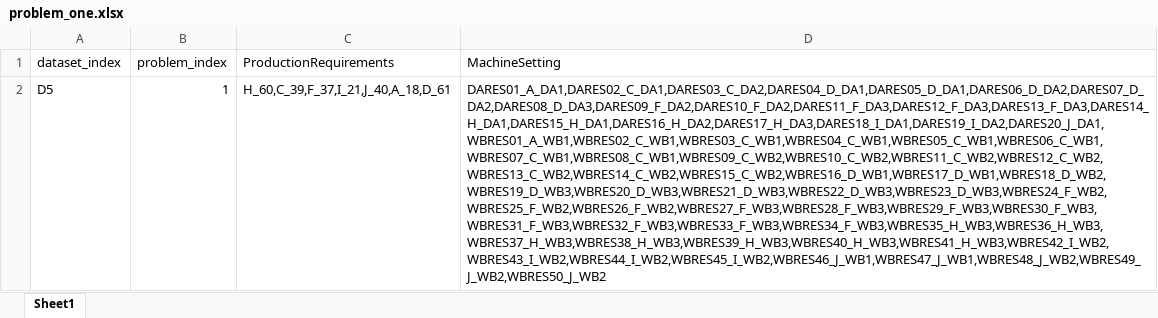
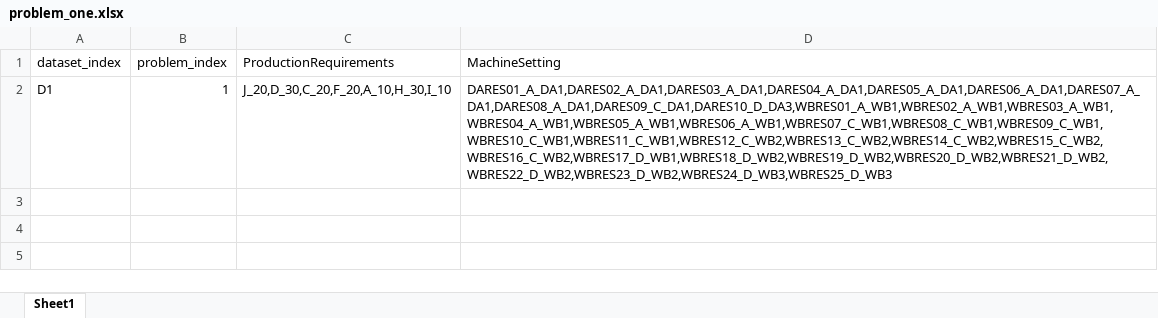
Before and after one commit to Ataraxia-msj/FSS, an Excel workbook: dataset/problem_one.xlsx, sheet Sheet1, drawn as a sheet; values as stored, in another font and other column widths than the file's, no borders; the diff names each change by its address in the sheet, - before the commit and + after, or states it on an @@ line.

```diff
--- a/dataset/problem_one.xlsx (sheet Sheet1)
+++ b/dataset/problem_one.xlsx (sheet Sheet1)
-A2 (dataset_index): D5
+A2 (dataset_index): D1
-C2 (ProductionRequirements): H_60,C_39,F_37,I_21,J_40,A_18,D_61
+C2 (ProductionRequirements): J_20,D_30,C_20,F_20,A_10,H_30,I_10
-D2 (MachineSetting): DARES01_A_DA1,DARES02_C_DA1,DARES03_C_DA2,DARES04_D_DA1,DARES05_D_DA1,DARES06_D_DA2,DARES07_D_DA2,DARES08_D_DA3,DARES09_F_DA2,DARES10_F_DA2,DARES11_F_DA3,DARES12_F_DA3,DARES13_F_DA3,DARES14_H_DA1,DARES15_H_DA1,DARES16_H_DA2,DARES17_H_DA3,DARES18_I_DA1,DARES19_I_DA2,DARES20_J_DA1,WBRES01_A_WB1,WBRES02_C_WB1,WBRES03_C_WB1,WBRES04_C_WB1,WBRES05_C_WB1,WBRES06_C_WB1,WBRES07_C_WB1,WBRES08_C_WB1,WBRES09_C_WB2,WBRES10_C_WB2,WBRES11_C_WB2,WBRES12_C_WB2,WBRES13_C_WB2,WBRES14_C_WB2,WBRES15_C_WB2,WBRES16_D_WB1,WBRES17_D_WB1,WBRES18_D_WB2,WBRES19_D_WB3,WBRES20_D_WB3,WBRES21_D_WB3,WBRES22_D_WB3,WBRES23_D_WB3,WBRES24_F_WB2,WBRES25_F_WB2,WBRES26_F_WB2,WBRES27_F_WB3,WBRES28_F_WB3,WBRES29_F_WB3,WBRES30_F_WB3,WBRES31_F_WB3,WBRES32_F_WB3,WBRES33_F_WB3,WBRES34_F_WB3,WBRES35_H_WB3,WBRES36_H_WB3,WBRES37_H_WB3,WBRES38_H_WB3,WBRES39_H_WB3,WBRES40_H_WB3,WBRES41_H_WB3,WBRES42_I_WB2,WBRES43_I_WB2,WBRES44_I_WB2,WBRES45_I_WB2,WBRES46_J_WB1,WBRES47_J_WB1,WBRES48_J_WB2,WBRES49_J_WB2,WBRES50_J_WB2
+D2 (MachineSetting): DARES01_A_DA1,DARES02_A_DA1,DARES03_A_DA1,DARES04_A_DA1,DARES05_A_DA1,DARES06_A_DA1,DARES07_A_DA1,DARES08_A_DA1,DARES09_C_DA1,DARES10_D_DA3,WBRES01_A_WB1,WBRES02_A_WB1,WBRES03_A_WB1,WBRES04_A_WB1,WBRES05_A_WB1,WBRES06_A_WB1,WBRES07_C_WB1,WBRES08_C_WB1,WBRES09_C_WB1,WBRES10_C_WB1,WBRES11_C_WB1,WBRES12_C_WB2,WBRES13_C_WB2,WBRES14_C_WB2,WBRES15_C_WB2,WBRES16_C_WB2,WBRES17_D_WB1,WBRES18_D_WB2,WBRES19_D_WB2,WBRES20_D_WB2,WBRES21_D_WB2,WBRES22_D_WB2,WBRES23_D_WB2,WBRES24_D_WB3,WBRES25_D_WB3
```
Also changed, not shown: result.xlsx, 2 other files.
